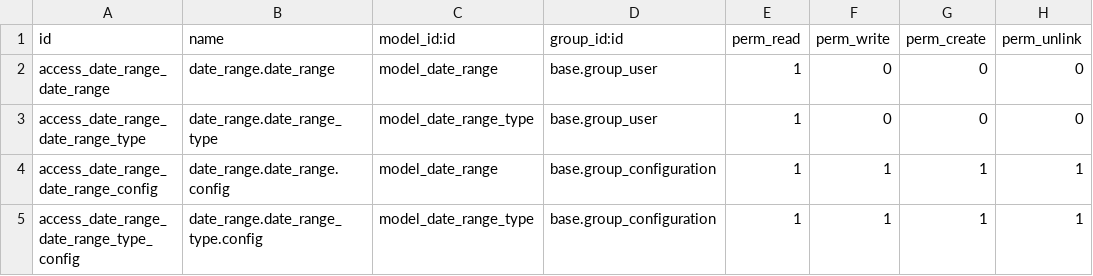
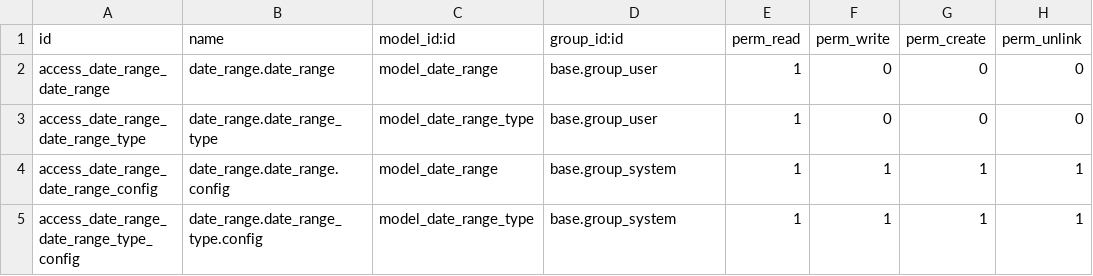
Before and after one commit to c4a8-odoo/module-oca-server-ux, a CSV file: date_range/security/ir.model.access.csv, drawn as a sheet.

Commit message:
[10.0][MIGRATION] Migrated module 'date_range' to V10

```diff
--- a/date_range/security/ir.model.access.csv
+++ b/date_range/security/ir.model.access.csv
@@ -3,3 +3,3 @@ access_date_range_date_range,date_range.date_range,model_date_range,base.group_u
 access_date_range_date_range_type,date_range.date_range_type,model_date_range_type,base.group_user,1,0,0,0
-access_date_range_date_range_config,date_range.date_range.config,model_date_range,base.group_configuration,1,1,1,1
-access_date_range_date_range_type_config,date_range.date_range_type.config,model_date_range_type,base.group_configuration,1,1,1,1
+access_date_range_date_range_config,date_range.date_range.config,model_date_range,base.group_system,1,1,1,1
+access_date_range_date_range_type_config,date_range.date_range_type.config,model_date_range_type,base.group_system,1,1,1,1
```
Also changed, not shown: 14 other files.
